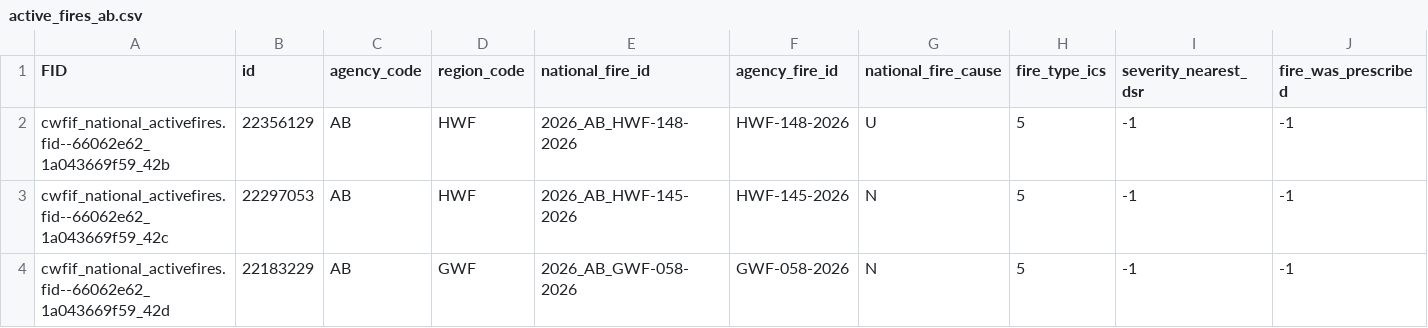
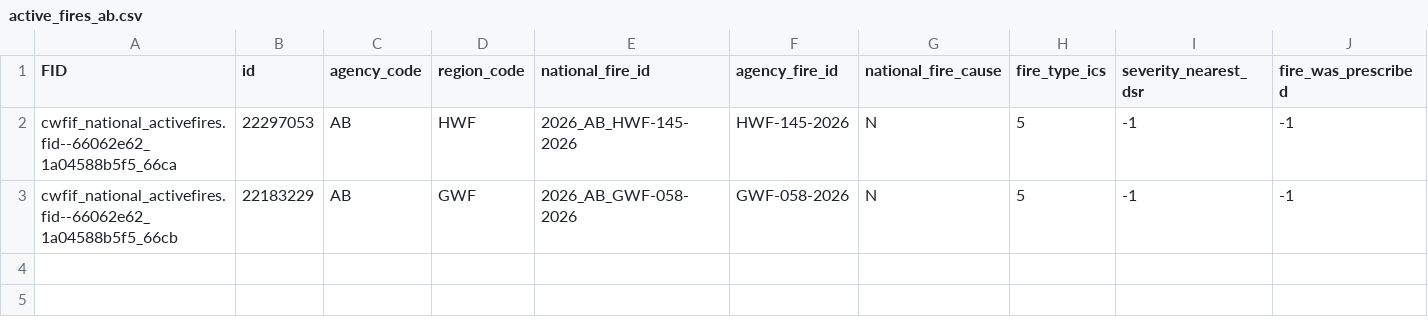
Before and after one commit to jagius/cda-air-quality-compiler, a CSV file: docs/active_fires_ab.csv, drawn as a sheet; only a part is shown; removed rows and columns are numbered as before the commit, all else as after; rows hold the shown columns only; the diff names each change by its address in the sheet, - before the commit and + after, or states it on an @@ line.

```diff
--- a/docs/active_fires_ab.csv
+++ b/docs/active_fires_ab.csv
-row 2: cwfif_national_activefires.fid--66062e62_1a043669f59_42b | 22356129 | AB | HWF | 2026_AB_HWF-148-2026 | HWF-148-2026 | U | 5 | -1 | -1
-A2 (FID): cwfif_national_activefires.fid--66062e62_1a043669f59_42c
+A2 (FID): cwfif_national_activefires.fid--66062e62_1a04588b5f5_66ca
-A3 (FID): cwfif_national_activefires.fid--66062e62_1a043669f59_42d
+A3 (FID): cwfif_national_activefires.fid--66062e62_1a04588b5f5_66cb
```
Also changed, not shown: docs/active_fires_bc.csv, docs/active_fires_nt.csv, 8 other files.
